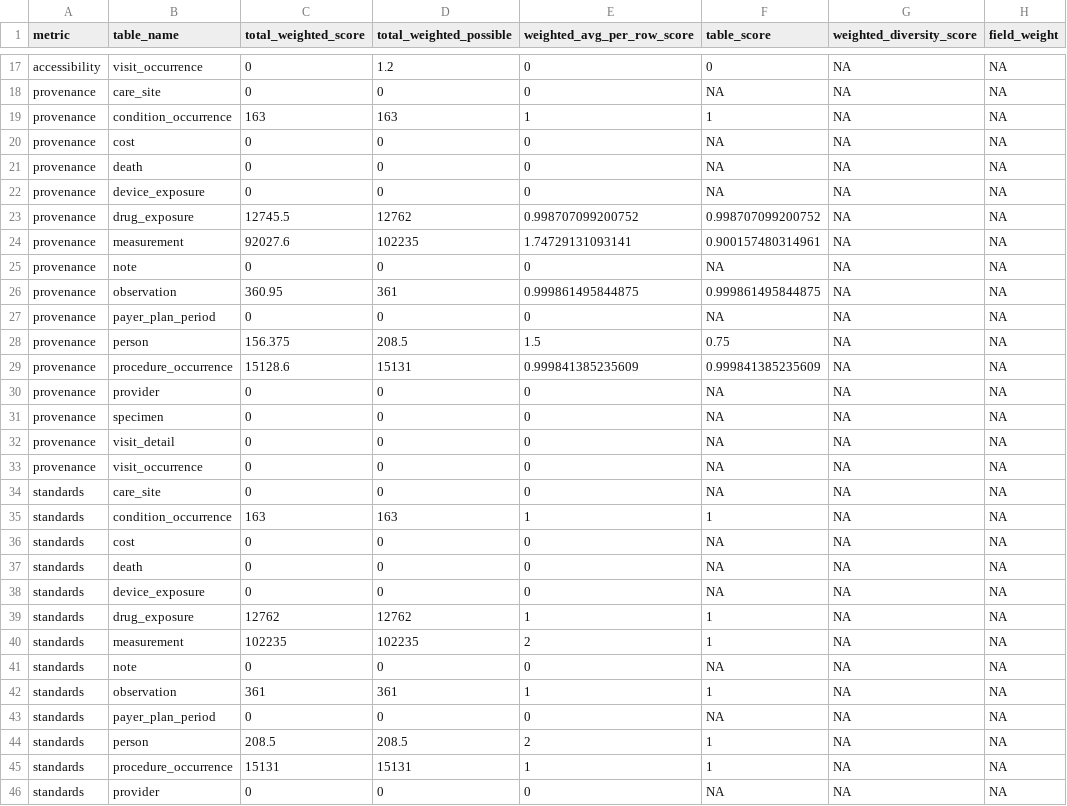
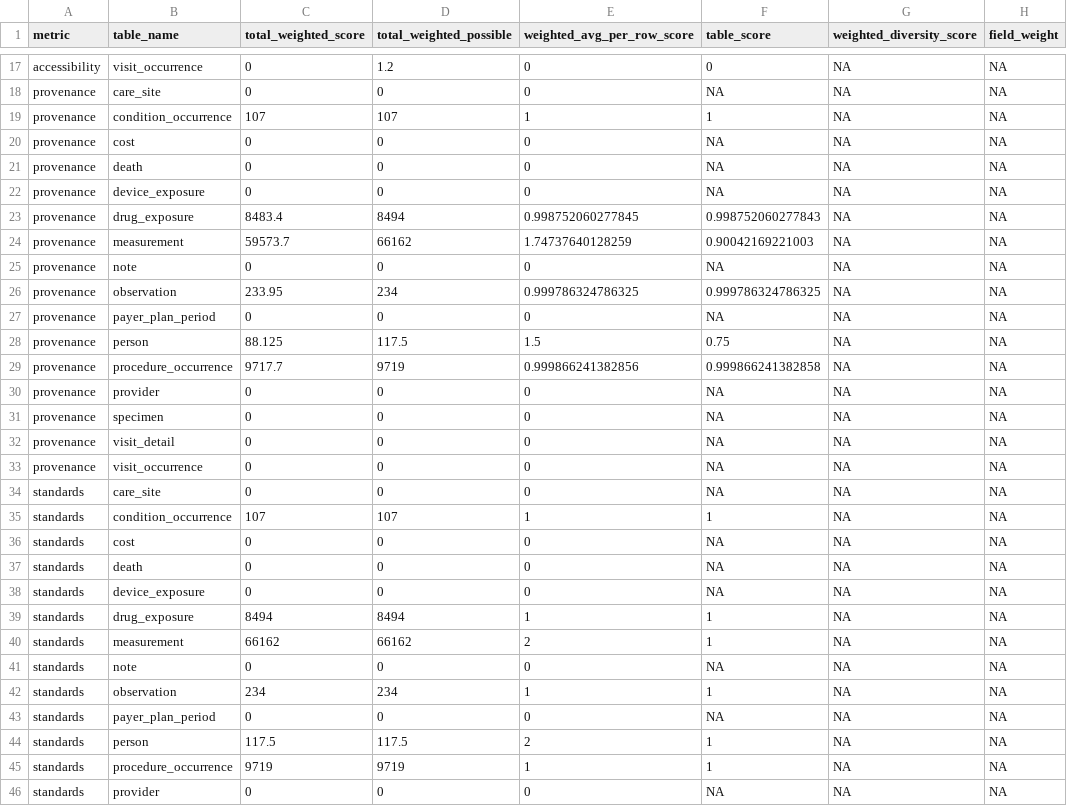
Before and after one commit to Analyticsphere/omopDeliveryReport, a CSV file: inst/ref/example_pass/pass_table_level.csv, drawn as a sheet; only a part is shown, gaps mark what is left out; the diff covers the shown part only; the diff names each change by its address in the sheet, - before the commit and + after, or states it on an @@ line.

```diff
--- a/inst/ref/example_pass/pass_table_level.csv
+++ b/inst/ref/example_pass/pass_table_level.csv
-C19 (total_weighted_score): 163
+C19 (total_weighted_score): 107
-D19 (total_weighted_possible): 163
+D19 (total_weighted_possible): 107
-C23 (total_weighted_score): 12745.5
+C23 (total_weighted_score): 8483.4
-D23 (total_weighted_possible): 12762
+D23 (total_weighted_possible): 8494
-E23 (weighted_avg_per_row_score): 0.998707099200752
+E23 (weighted_avg_per_row_score): 0.998752060277845
-F23 (table_score): 0.998707099200752
+F23 (table_score): 0.998752060277843
-C24 (total_weighted_score): 92027.6
+C24 (total_weighted_score): 59573.7
-D24 (total_weighted_possible): 102235
+D24 (total_weighted_possible): 66162
-E24 (weighted_avg_per_row_score): 1.74729131093141
+E24 (weighted_avg_per_row_score): 1.74737640128259
-F24 (table_score): 0.900157480314961
+F24 (table_score): 0.90042169221003
-C26 (total_weighted_score): 360.95
+C26 (total_weighted_score): 233.95
-D26 (total_weighted_possible): 361
+D26 (total_weighted_possible): 234
-E26 (weighted_avg_per_row_score): 0.999861495844875
+E26 (weighted_avg_per_row_score): 0.999786324786325
-F26 (table_score): 0.999861495844875
+F26 (table_score): 0.999786324786325
-C28 (total_weighted_score): 156.375
+C28 (total_weighted_score): 88.125
-D28 (total_weighted_possible): 208.5
+D28 (total_weighted_possible): 117.5
-C29 (total_weighted_score): 15128.6
+C29 (total_weighted_score): 9717.7
-D29 (total_weighted_possible): 15131
+D29 (total_weighted_possible): 9719
-E29 (weighted_avg_per_row_score): 0.999841385235609
+E29 (weighted_avg_per_row_score): 0.999866241382856
-F29 (table_score): 0.999841385235609
+F29 (table_score): 0.999866241382858
-C35 (total_weighted_score): 163
+C35 (total_weighted_score): 107
-D35 (total_weighted_possible): 163
+D35 (total_weighted_possible): 107
-C39 (total_weighted_score): 12762
+C39 (total_weighted_score): 8494
-D39 (total_weighted_possible): 12762
+D39 (total_weighted_possible): 8494
-C40 (total_weighted_score): 102235
+C40 (total_weighted_score): 66162
-D40 (total_weighted_possible): 102235
+D40 (total_weighted_possible): 66162
-C42 (total_weighted_score): 361
+C42 (total_weighted_score): 234
-D42 (total_weighted_possible): 361
+D42 (total_weighted_possible): 234
-C44 (total_weighted_score): 208.5
+C44 (total_weighted_score): 117.5
-D44 (total_weighted_possible): 208.5
+D44 (total_weighted_possible): 117.5
-C45 (total_weighted_score): 15131
+C45 (total_weighted_score): 9719
-D45 (total_weighted_possible): 15131
+D45 (total_weighted_possible): 9719
```
Also changed, not shown: 71 edited cells elsewhere in this file, inst/ref/delivery_report.csv, inst/ref/example_pass/pass_composite_components.csv, 13 other files.
